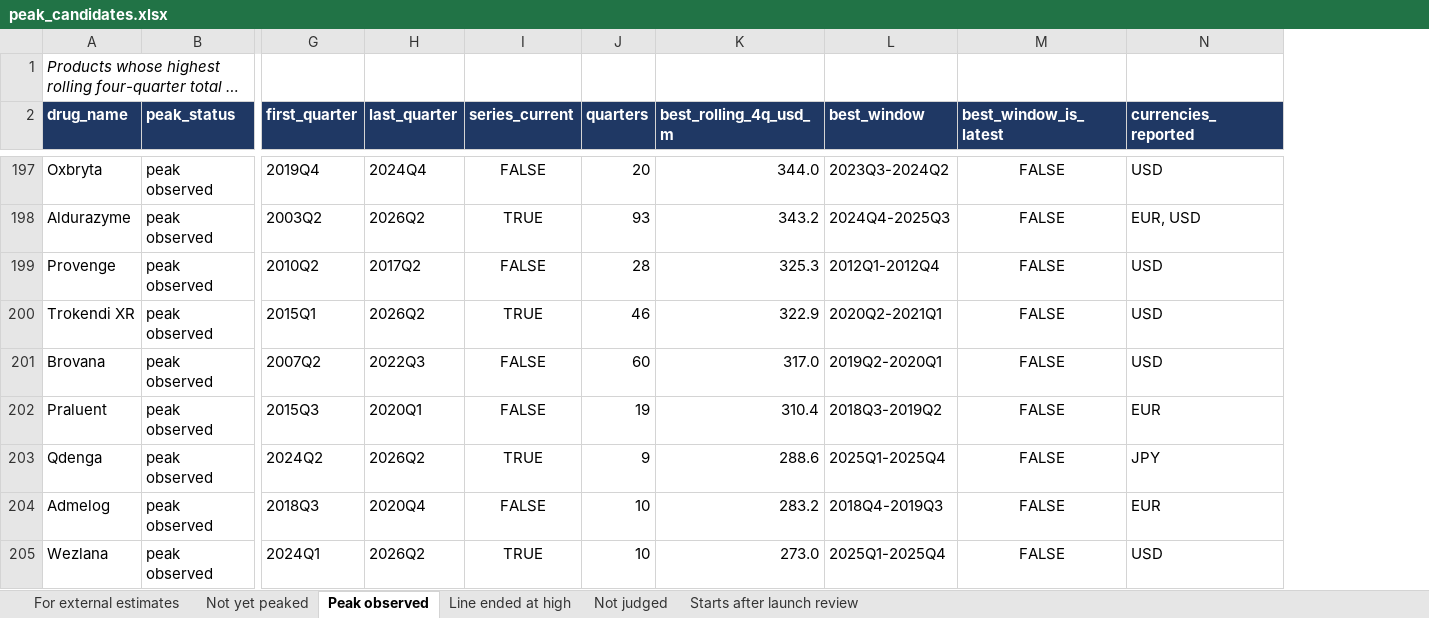
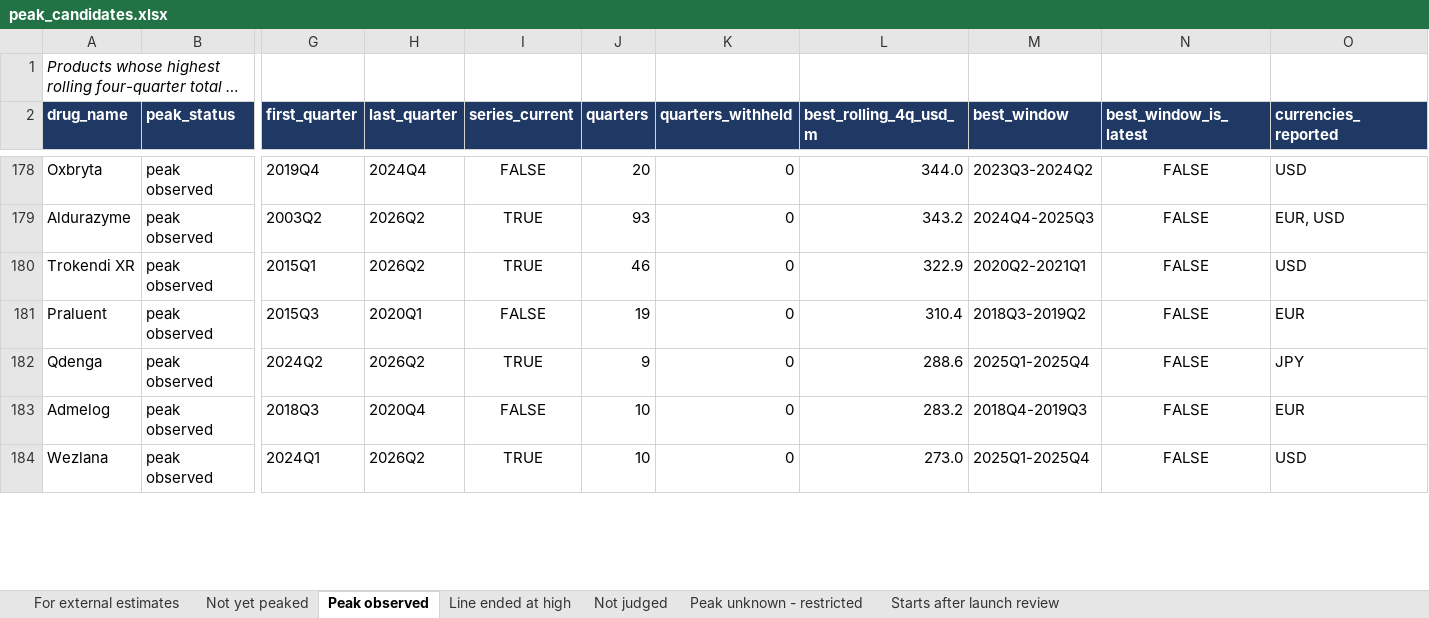
Before and after one commit to shourya0523/pharma-analog-uptake-workbench, an Excel workbook: exports/peak_candidates.xlsx, sheet Peak observed, drawn as a sheet; only a part is shown, gaps mark what is left out; long unchanged cells end in …; values as stored, in another font and other column widths than the file's, no borders; removed rows and columns are numbered as before the commit, all else as after; rows hold the shown columns only; the diff covers the shown part only; the diff names each change by its address in the sheet, - before the commit and + after, or states it on an @@ line.

```diff
--- a/exports/peak_candidates.xlsx (sheet Peak observed)
+++ b/exports/peak_candidates.xlsx (sheet Peak observed)
+sheet tab: Peak unknown - restricted
+column K (quarters_withheld), rows 178-184: all 0
-row 199: Provenge | peak observed | 2010Q2 | 2017Q2 | FALSE | 28 | 325.3 | 2012Q1-2012Q4 | FALSE | USD
-row 201: Brovana | peak observed | 2007Q2 | 2022Q3 | FALSE | 60 | 317.0 | 2019Q2-2020Q1 | FALSE | USD
```
Also changed, not shown: 35 removed rows and 12 edited cells elsewhere in this sheet, sheet Not yet peaked, sheet Not judged, sheet For external estimates, sheet Starts after launch review, sheet Line ended at high, 24 other files.
